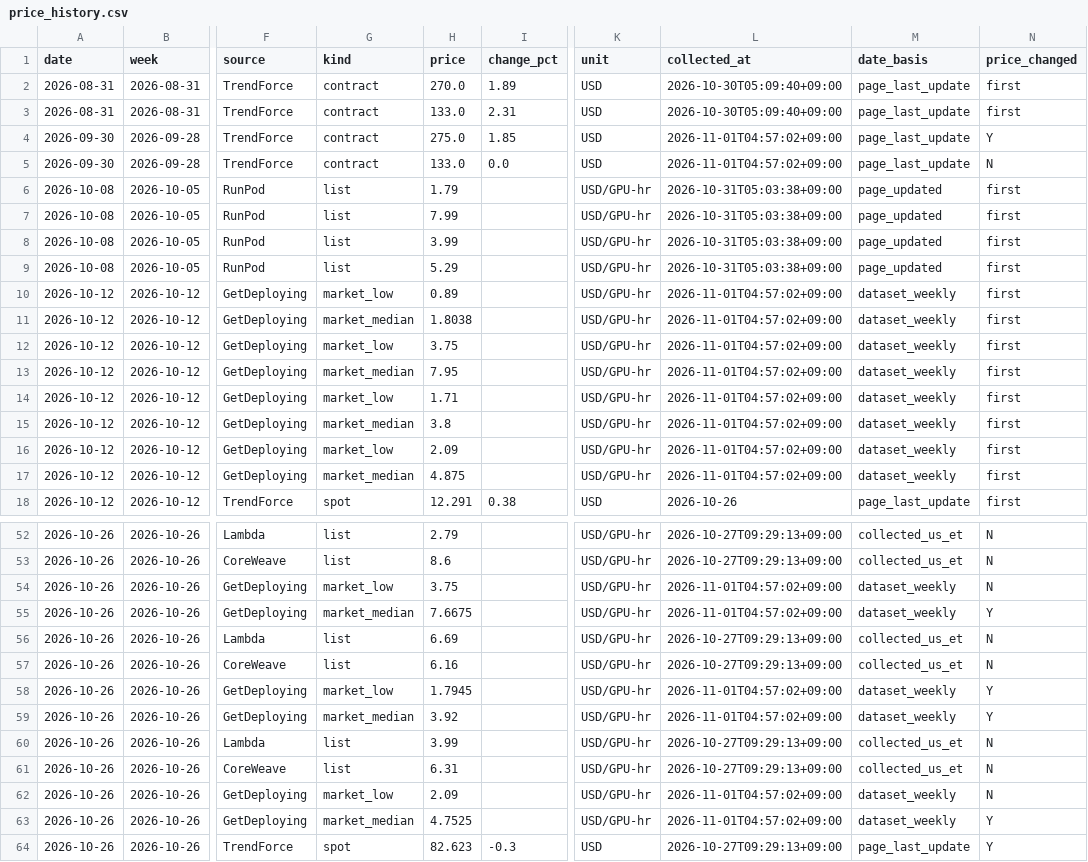
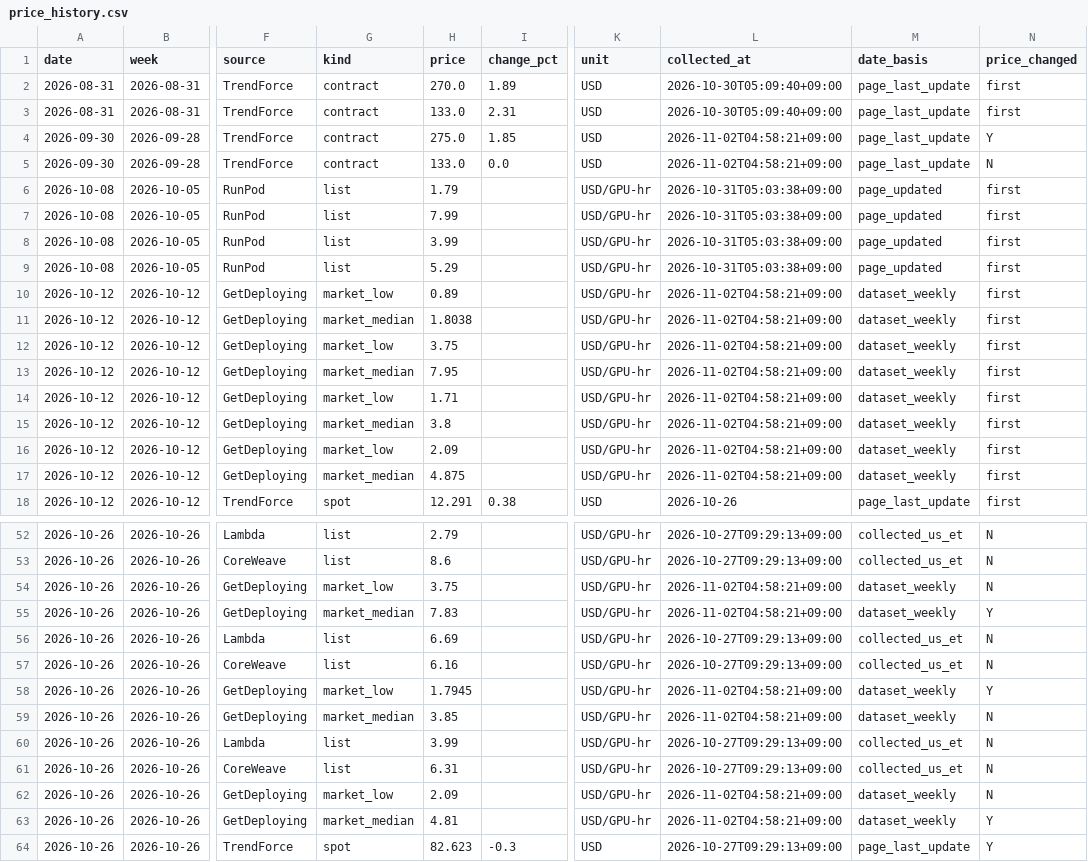
Before and after one commit to jhyang1920-spec/gpu-memory-price-tracker, a CSV file: price_data/price_history.csv, drawn as a sheet; only a part is shown, gaps mark what is left out; the diff covers the shown part only; the diff names each change by its address in the sheet, - before the commit and + after, or states it on an @@ line.

```diff
--- a/price_data/price_history.csv
+++ b/price_data/price_history.csv
-L4:L5 (collected_at): 2026-11-01T04:57:02+09:00
+L4:L5 (collected_at): 2026-11-02T04:58:21+09:00
-L10:L17 (collected_at): 2026-11-01T04:57:02+09:00
+L10:L17 (collected_at): 2026-11-02T04:58:21+09:00
-L54:L55 (collected_at): 2026-11-01T04:57:02+09:00
+L54:L55 (collected_at): 2026-11-02T04:58:21+09:00
-H55 (price): 7.6675
+H55 (price): 7.83
-L58:L59 (collected_at): 2026-11-01T04:57:02+09:00
+L58:L59 (collected_at): 2026-11-02T04:58:21+09:00
-H59 (price): 3.92
+H59 (price): 3.85
-N59 (price_changed): Y
+N59 (price_changed): N
-L62:L63 (collected_at): 2026-11-01T04:57:02+09:00
+L62:L63 (collected_at): 2026-11-02T04:58:21+09:00
-H63 (price): 4.7525
+H63 (price): 4.81
```
Also changed, not shown: 7 added rows and 17 edited cells elsewhere in this file, 2 other files.
